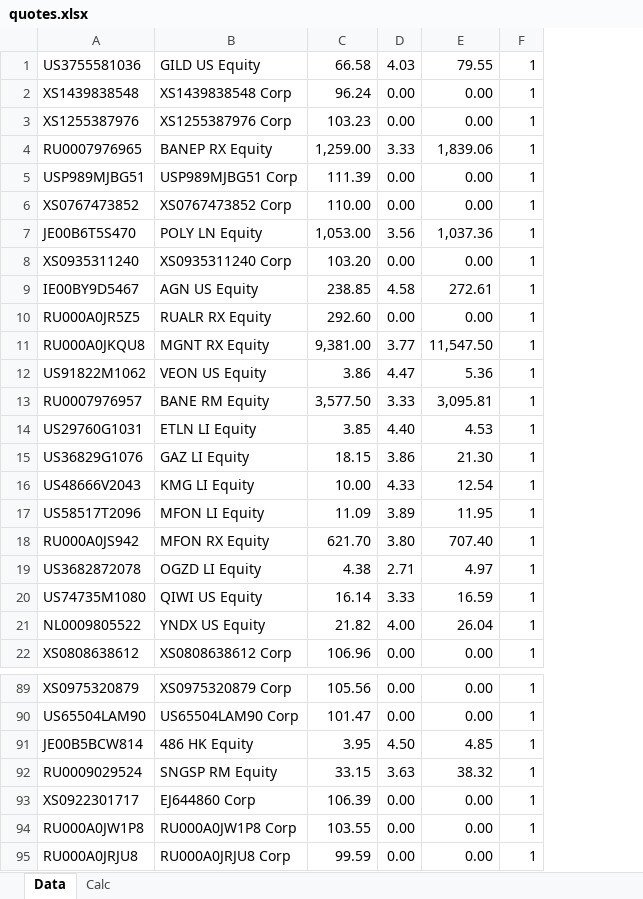
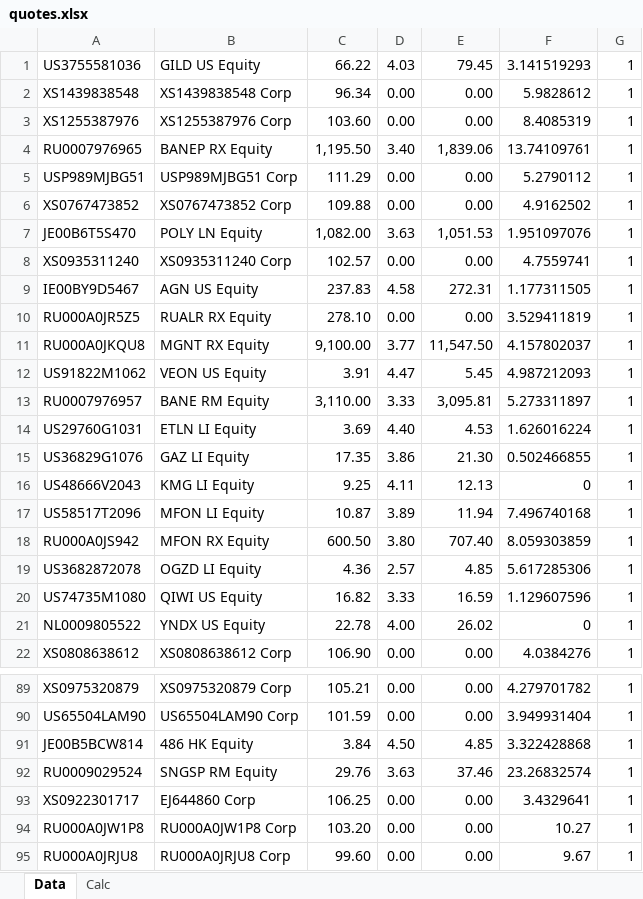
Before and after one commit to zuoqin/sberpb, an Excel workbook: sberapi/DB/quotes.xlsx, sheet Data, drawn as a sheet; only a part is shown, gaps mark what is left out; values as stored, in another font and other column widths than the file's, no borders; removed rows and columns are numbered as before the commit, all else as after; the diff covers the shown part only; the diff names each change by its address in the sheet, - before the commit and + after, or states it on an @@ line.

```diff
--- a/sberapi/DB/quotes.xlsx (sheet Data)
+++ b/sberapi/DB/quotes.xlsx (sheet Data)
-column C, rows 1-22: 66.58 | 96.24 | 103.23 | 1,259.00 | 111.39 | 110.00 | 1,053.00 | 103.20 | 238.85 | 292.60 | 9,381.00 | 3.86 | 3,577.50 | 3.85 | 18.15 | 10.00 | 11.09 | 621.70 | 4.38 | 16.14 | 21.82 | 106.96; rows 89-95: 105.56 | 101.47 | 3.95 | 33.15 | 106.39 | 103.55 | 99.59
+column C, rows 1-22: 66.22 | 96.34 | 103.60 | 1,195.50 | 111.29 | 109.88 | 1,082.00 | 102.57 | 237.83 | 278.10 | 9,100.00 | 3.91 | 3,110.00 | 3.69 | 17.35 | 9.25 | 10.87 | 600.50 | 4.36 | 16.82 | 22.78 | 106.90; rows 89-95: 105.21 | 101.59 | 3.84 | 29.76 | 106.25 | 103.20 | 99.60
+column F, rows 1-22: 3.141519293 | 5.9828612 | 8.4085319 | 13.74109761 | 5.2790112 | 4.9162502 | 1.951097076 | 4.7559741 | 1.177311505 | 3.529411819 | 4.157802037 | 4.987212093 | 5.273311897 | 1.626016224 | 0.502466855 | 0 | 7.496740168 | 8.059303859 | 5.617285306 | 1.129607596 | 0 | 4.0384276; rows 89-95: 4.279701782 | 3.949931404 | 3.322428868 | 23.26832574 | 3.4329641 | 10.27 | 9.67
-E1: 79.55
+E1: 79.45
-D4: 3.33
+D4: 3.40
-D7: 3.56
+D7: 3.63
-E7: 1,037.36
+E7: 1,051.53
-E9: 272.61
+E9: 272.31
-E12: 5.36
+E12: 5.45
-D16: 4.33
+D16: 4.11
-E16: 12.54
+E16: 12.13
-E17: 11.95
+E17: 11.94
-D19: 2.71
+D19: 2.57
-E19: 4.97
+E19: 4.85
-E21: 26.04
+E21: 26.02
-E92: 38.32
+E92: 37.46
```
Also changed, not shown: 11 edited cells elsewhere in this sheet, sheet Calc, 17 other files.
